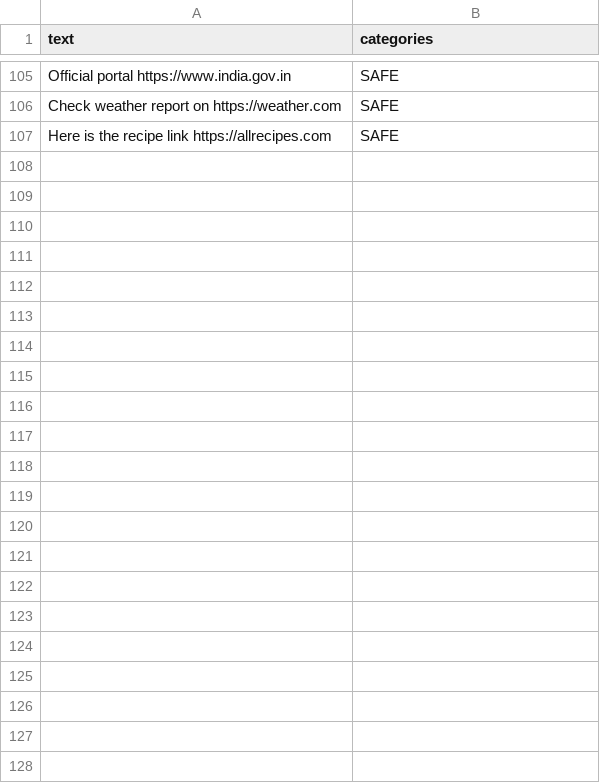
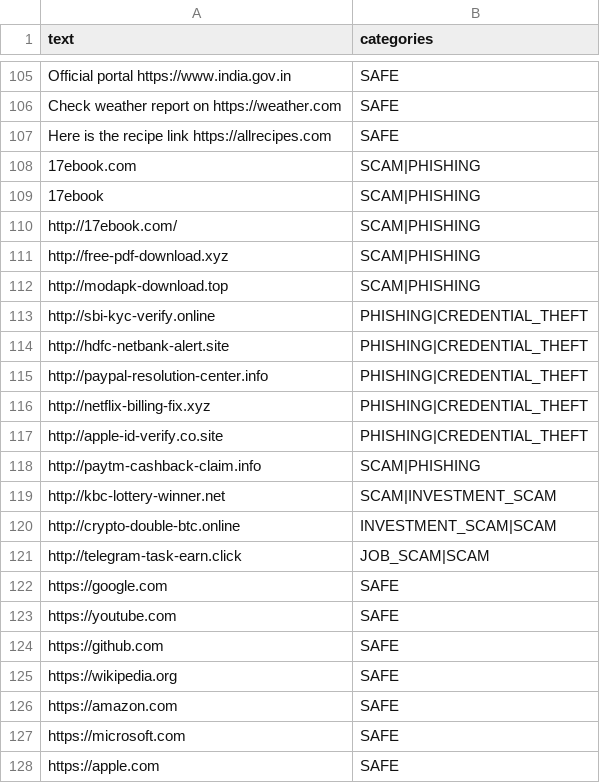
Before and after one commit to karthikeyadoddapaneni/scam-det, a CSV file: data/demo_dataset.csv, drawn as a sheet; only a part is shown, gaps mark what is left out.

Commit message:
Integrate global trusted domain whitelist, bare domain extraction, and expanded real-world threat dataset

```diff
--- a/data/demo_dataset.csv
+++ b/data/demo_dataset.csv
@@ -107 +107,22 @@ text,categories
 "Here is the recipe link https://allrecipes.com",SAFE
+"17ebook.com",SCAM|PHISHING
+"17ebook",SCAM|PHISHING
+"http://17ebook.com/",SCAM|PHISHING
+"http://free-pdf-download.xyz",SCAM|PHISHING
+"http://modapk-download.top",SCAM|PHISHING
+"http://sbi-kyc-verify.online",PHISHING|CREDENTIAL_THEFT
+"http://hdfc-netbank-alert.site",PHISHING|CREDENTIAL_THEFT
+"http://paypal-resolution-center.info",PHISHING|CREDENTIAL_THEFT
+"http://netflix-billing-fix.xyz",PHISHING|CREDENTIAL_THEFT
+"http://apple-id-verify.co.site",PHISHING|CREDENTIAL_THEFT
+"http://paytm-cashback-claim.info",SCAM|PHISHING
+"http://kbc-lottery-winner.net",SCAM|INVESTMENT_SCAM
+"http://crypto-double-btc.online",INVESTMENT_SCAM|SCAM
+"http://telegram-task-earn.click",JOB_SCAM|SCAM
+"https://google.com",SAFE
+"https://youtube.com",SAFE
+"https://github.com",SAFE
+"https://wikipedia.org",SAFE
+"https://amazon.com",SAFE
+"https://microsoft.com",SAFE
+"https://apple.com",SAFE
```
Also changed, not shown: 5 other files.
